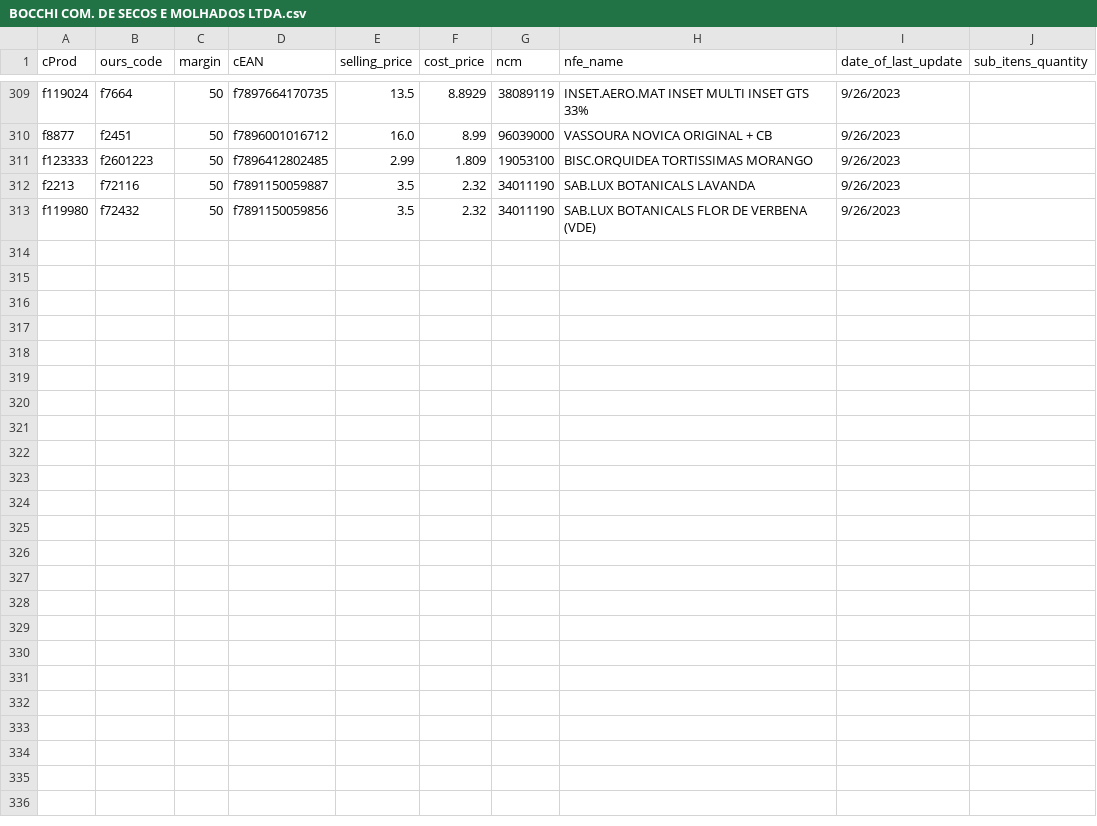
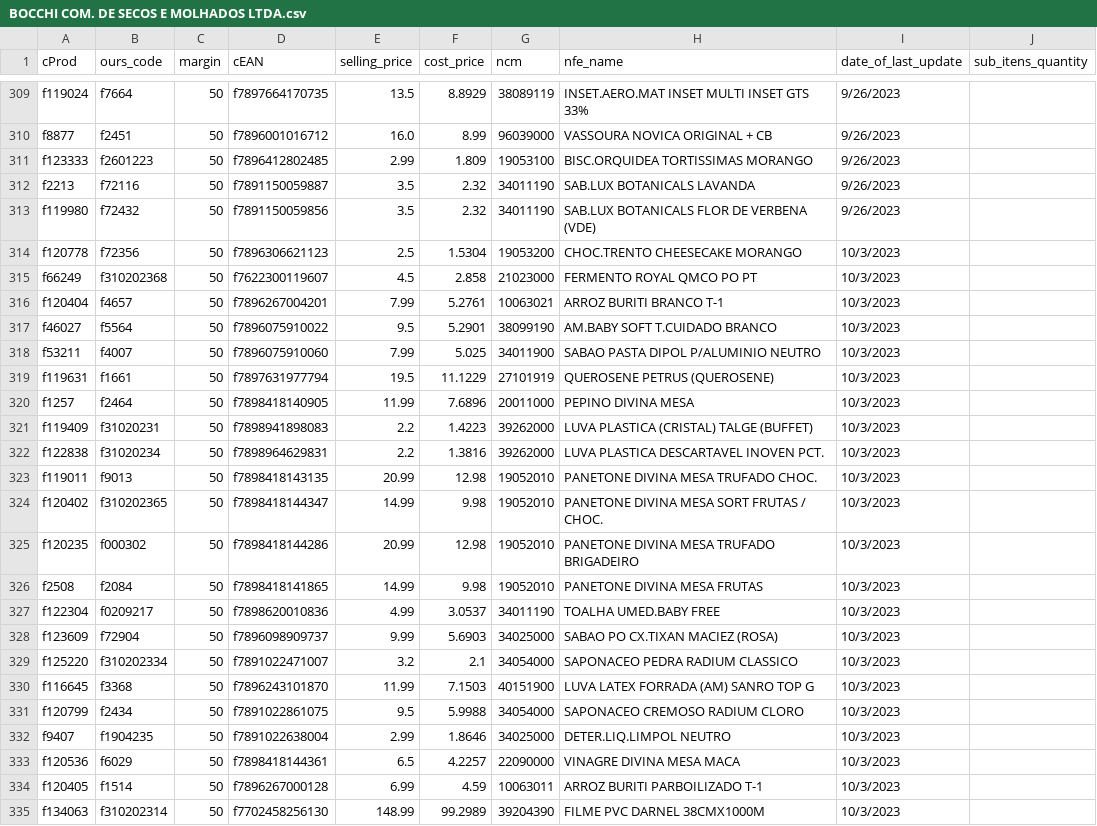
Before and after one commit to I3run01/bot-update-price-python, a CSV file: database/BOCCHI COM. DE SECOS E MOLHADOS LTDA.csv, drawn as a sheet; only a part is shown, gaps mark what is left out.

Commit message:
new prods

```diff
--- a/database/BOCCHI COM. DE SECOS E MOLHADOS LTDA.csv
+++ b/database/BOCCHI COM. DE SECOS E MOLHADOS LTDA.csv
@@ -313 +313,23 @@ f2213,f72116,50,f7891150059887,3.5,2.32,34011190,SAB.LUX BOTANICALS LAVANDA,9/26
 f119980,f72432,50,f7891150059856,3.5,2.32,34011190,SAB.LUX BOTANICALS FLOR DE VERBENA (VDE),9/26/2023,
+f120778,f72356,50,f7896306621123,2.5,1.5304,19053200,CHOC.TRENTO CHEESECAKE MORANGO,10/3/2023,
+f66249,f310202368,50,f7622300119607,4.5,2.858,21023000,FERMENTO ROYAL QMCO PO PT,10/3/2023,
+f120404,f4657,50,f7896267004201,7.99,5.2761,10063021,ARROZ BURITI BRANCO T-1,10/3/2023,
+f46027,f5564,50,f7896075910022,9.5,5.2901,38099190,AM.BABY SOFT T.CUIDADO BRANCO,10/3/2023,
+f53211,f4007,50,f7896075910060,7.99,5.025,34011900,SABAO PASTA DIPOL P/ALUMINIO NEUTRO,10/3/2023,
+f119631,f1661,50,f7897631977794,19.5,11.1229,27101919,QUEROSENE PETRUS (QUEROSENE),10/3/2023,
+f1257,f2464,50,f7898418140905,11.99,7.6896,20011000,PEPINO DIVINA MESA,10/3/2023,
+f119409,f31020231,50,f7898941898083,2.2,1.4223,39262000,LUVA PLASTICA (CRISTAL) TALGE (BUFFET),10/3/2023,
+f122838,f31020234,50,f7898964629831,2.2,1.3816,39262000,LUVA PLASTICA DESCARTAVEL INOVEN PCT.,10/3/2023,
+f119011,f9013,50,f7898418143135,20.99,12.98,19052010,PANETONE DIVINA MESA TRUFADO CHOC.,10/3/2023,
+f120402,f310202365,50,f7898418144347,14.99,9.98,19052010,PANETONE DIVINA MESA SORT FRUTAS / CHOC.,10/3/2023,
+f120235,f000302,50,f7898418144286,20.99,12.98,19052010,PANETONE DIVINA MESA TRUFADO BRIGADEIRO,10/3/2023,
+f2508,f2084,50,f7898418141865,14.99,9.98,19052010,PANETONE DIVINA MESA FRUTAS,10/3/2023,
+f122304,f0209217,50,f7898620010836,4.99,3.0537,34011190,TOALHA UMED.BABY FREE,10/3/2023,
+f123609,f72904,50,f7896098909737,9.99,5.6903,34025000,SABAO PO CX.TIXAN MACIEZ (ROSA),10/3/2023,
+f125220,f310202334,50,f7891022471007,3.2,2.1,34054000,SAPONACEO PEDRA RADIUM CLASSICO,10/3/2023,
+f116645,f3368,50,f7896243101870,11.99,7.1503,40151900,LUVA LATEX FORRADA (AM) SANRO TOP G,10/3/2023,
+f120799,f2434,50,f7891022861075,9.5,5.9988,34054000,SAPONACEO CREMOSO RADIUM CLORO,10/3/2023,
+f9407,f1904235,50,f7891022638004,2.99,1.8646,34025000,DETER.LIQ.LIMPOL NEUTRO,10/3/2023,
+f120536,f6029,50,f7898418144361,6.5,4.2257,22090000,VINAGRE DIVINA MESA MACA,10/3/2023,
+f120405,f1514,50,f7896267000128,6.99,4.59,10063011,ARROZ BURITI PARBOILIZADO T-1,10/3/2023,
+f134063,f310202314,50,f7702458256130,148.99,99.2989,39204390,FILME PVC DARNEL 38CMX1000M,10/3/2023,
```
Also changed, not shown: database/ARROJITO COMERCIO DE ALIMENTO LTDA.csv, database/IRMÃOS MUFFATO S.A - GUATUPÊ.csv, 4 other files.
